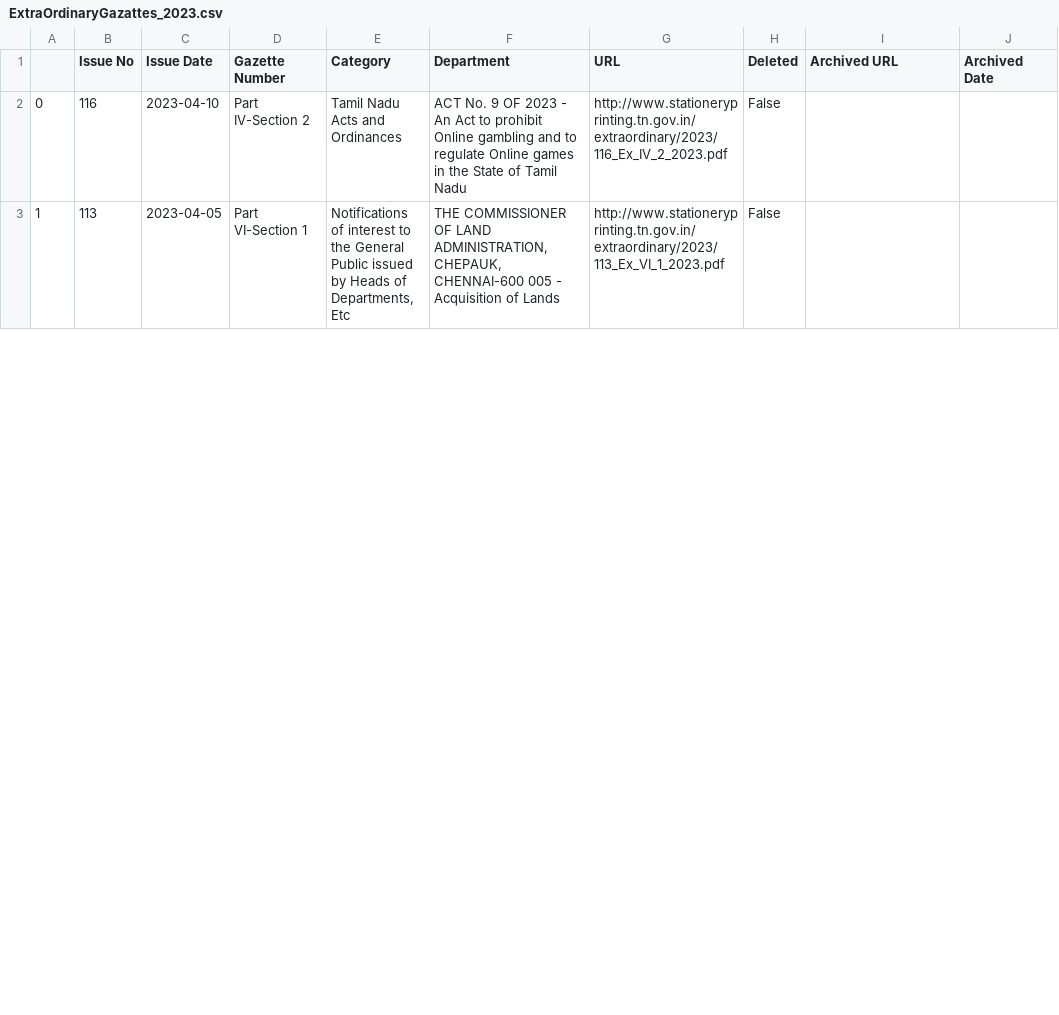
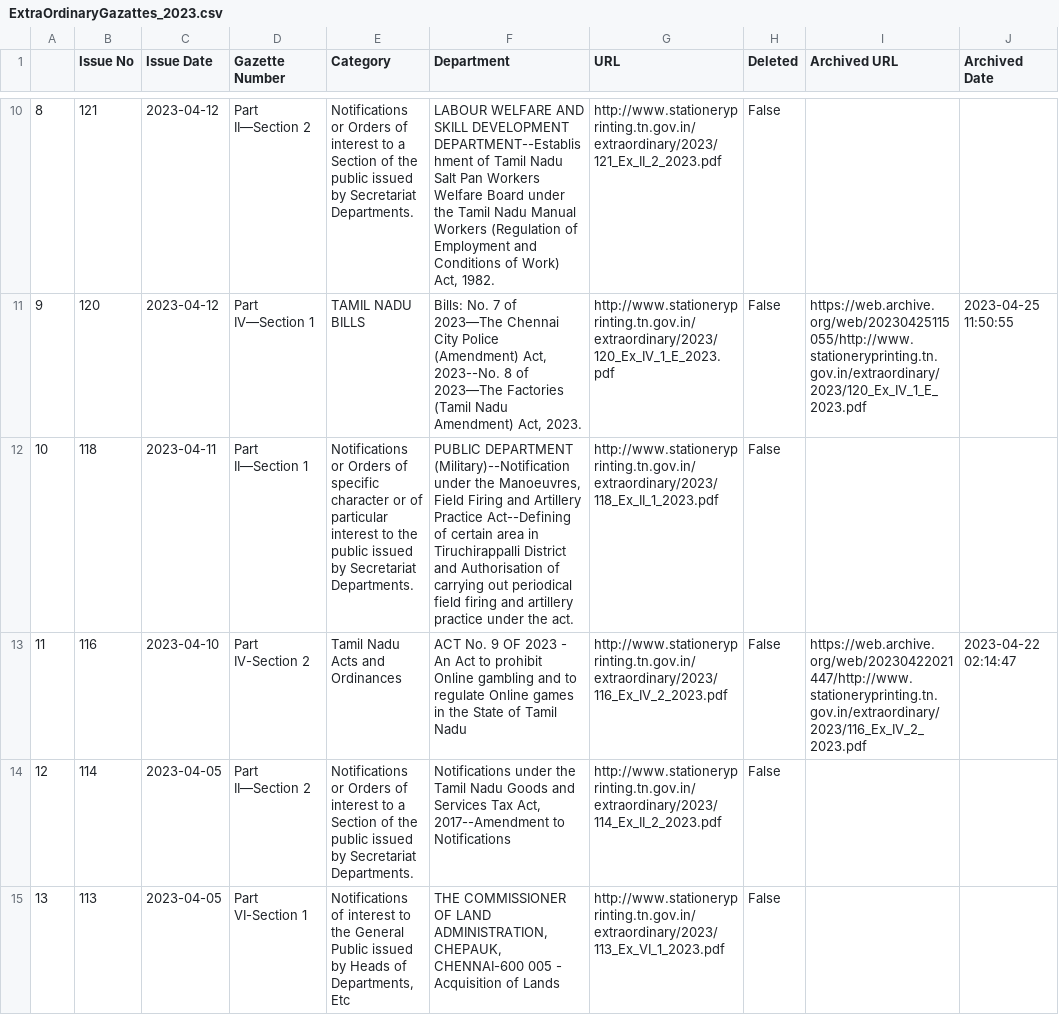
Before and after one commit to DigitalIndiaArchiver/TNGazette, a CSV file: data/ExtraOrdinaryGazattes_2023.csv, drawn as a sheet; only a part is shown, gaps mark what is left out; addresses are those after the commit; the diff covers the shown part only; the diff names each change by its address in the sheet, - before the commit and + after, or states it on an @@ line.

```diff
--- a/data/ExtraOrdinaryGazattes_2023.csv
+++ b/data/ExtraOrdinaryGazattes_2023.csv
+row 10: 8 | 121 | 2023-04-12 | Part II—Section 2 | Notifications or Orders of interest to a Section of the public issued by Secretariat Departments. | LABOUR WELFARE AND SKILL DEVELOPMENT DEPARTMENT--Establishment of Tamil Nadu Salt Pan Workers Welfare Board under the Tamil Nadu Manual Workers (Regulation of Employment and Conditions of Work) Act, 1982. | http://www.stationeryprinting.tn.gov.in/extraordinary/2023/121_Ex_II_2_2023.pdf | False
+row 11: 9 | 120 | 2023-04-12 | Part IV—Section 1 | TAMIL NADU BILLS | Bills: No. 7 of 2023—The Chennai City Police (Amendment) Act, 2023--No. 8 of 2023—The Factories (Tamil Nadu Amendment) Act, 2023. | http://www.stationeryprinting.tn.gov.in/extraordinary/2023/120_Ex_IV_1_E_2023.pdf | False | https://web.archive.org/web/20230425115055/http://www.stationeryprinting.tn.gov.in/extraordinary/2023/120_Ex_IV_1_E_2023.pdf | 2023-04-25 11:50:55
+row 12: 10 | 118 | 2023-04-11 | Part II—Section 1 | Notifications or Orders of specific character or of particular interest to the public issued by Secretariat Departments. | PUBLIC DEPARTMENT (Military)--Notification under the Manoeuvres, Field Firing and Artillery Practice Act--Defining of certain area in Tiruchirappalli District and Authorisation of carrying out periodical field firing and artillery practice under the act. | http://www.stationeryprinting.tn.gov.in/extraordinary/2023/118_Ex_II_1_2023.pdf | False
@@ column A renumbered from row 13 down @@
-I13 (Archived URL): (empty)
+I13 (Archived URL): https://web.archive.org/web/20230422021447/http://www.stationeryprinting.tn.gov.in/extraordinary/2023/116_Ex_IV_2_2023.pdf
-J13 (Archived Date): (empty)
+J13 (Archived Date): 2023-04-22 02:14:47
+row 14: 12 | 114 | 2023-04-05 | Part II—Section 2 | Notifications or Orders of interest to a Section of the public issued by Secretariat Departments. | Notifications under the Tamil Nadu Goods and Services Tax Act, 2017--Amendment to Notifications | http://www.stationeryprinting.tn.gov.in/extraordinary/2023/114_Ex_II_2_2023.pdf | False
```
Also changed, not shown: 10 added rows, 4 removed rows, 2 moved rows and 14 edited cells elsewhere in this file, data/GazatteIssues_2023.csv, 1 other file.
